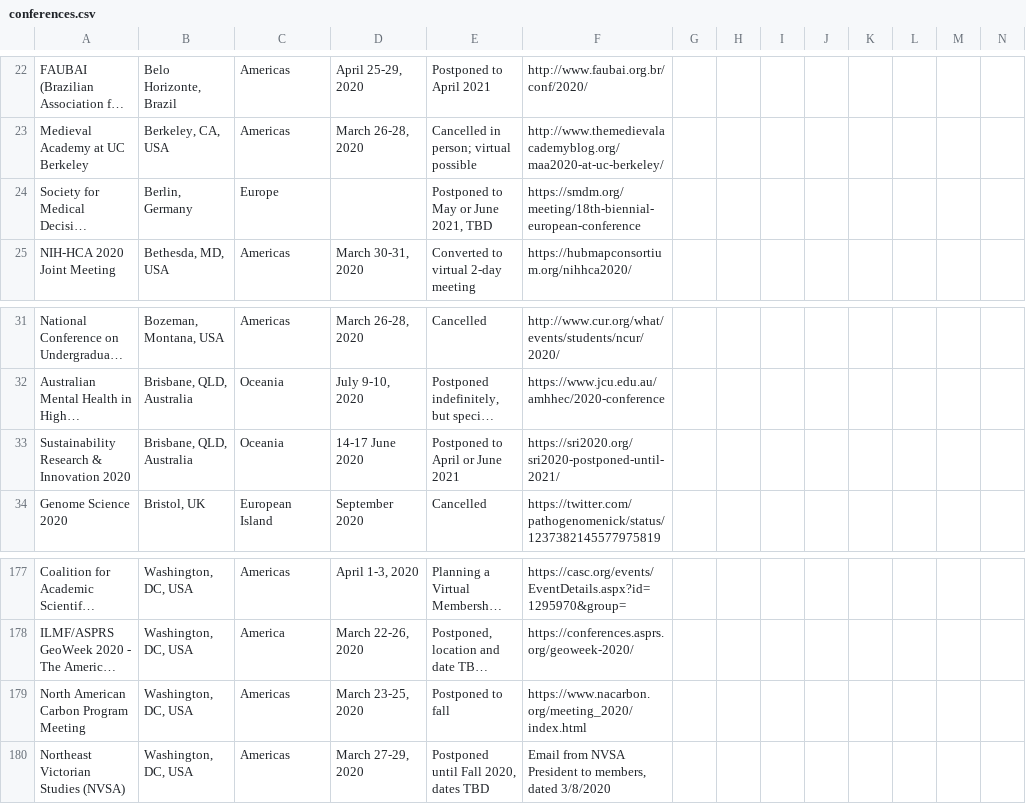
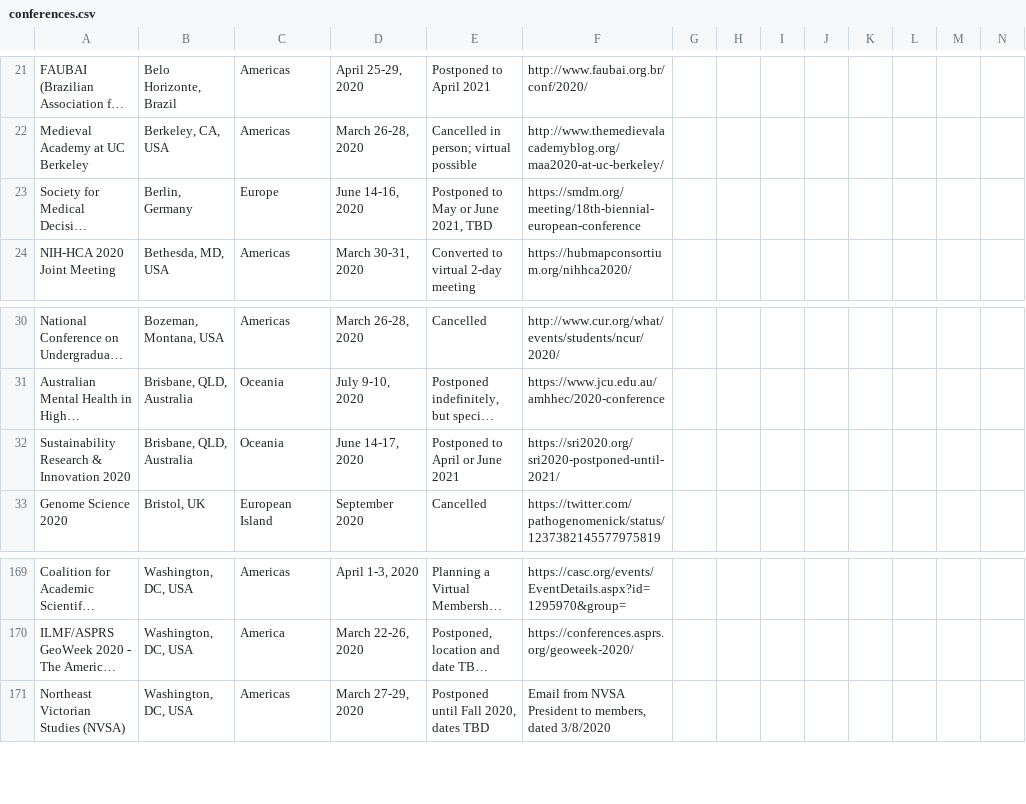
Before and after one commit to WeileiZeng/Cancelled-Academic-Conferences, a CSV file: conferences.csv, drawn as a sheet; only a part is shown, gaps mark what is left out; long unchanged cells end in …; removed rows and columns are numbered as before the commit, all else as after; rows hold the shown columns only; the diff covers the shown part only; the diff names each change by its address in the sheet, - before the commit and + after, or states it on an @@ line.

```diff
--- a/conferences.csv
+++ b/conferences.csv
-D23: (empty)
+D23: June 14-16, 2020
-D32: 14-17 June 2020
+D32: June 14-17, 2020
-row 179: North American Carbon Program Meeting | Washington, DC, USA | Americas | March 23-25, 2020 | Postponed to fall | https://www.nacarbon.org/meeting_2020/index.html
```
Also changed, not shown: 8 removed rows and 1 edited cell elsewhere in this file, 2 other files.
